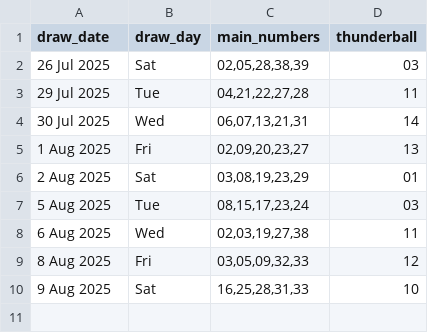
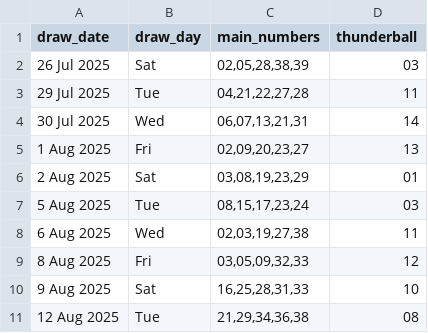
Before and after one commit to Kwill3/lottery_historical_data, a CSV file: data/derived-csv/thunderball.csv, drawn as a sheet; the diff names each change by its address in the sheet, - before the commit and + after, or states it on an @@ line.

```diff
--- a/data/derived-csv/thunderball.csv
+++ b/data/derived-csv/thunderball.csv
+row 11: 12 Aug 2025 | Tue | 21,29,34,36,38 | 08
```
Also changed, not shown: data/derived-csv/euromillions.csv.
